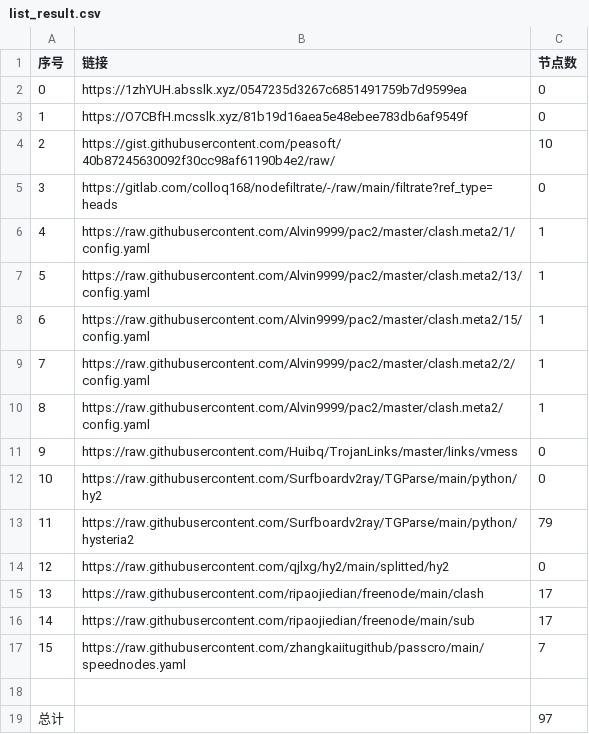
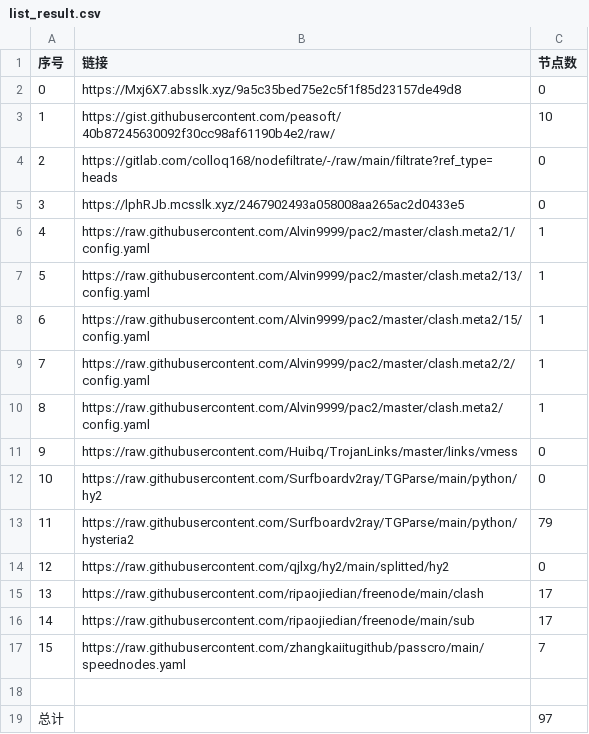
Before and after one commit to suanxidanian/NoMoreWalls, a CSV file: list_result.csv, drawn as a sheet; removed rows and columns are numbered as before the commit, all else as after; the diff names each change by its address in the sheet, - before the commit and + after, or states it on an @@ line.

```diff
--- a/list_result.csv
+++ b/list_result.csv
-B2 (链接): https://1zhYUH.absslk.xyz/0547235d3267c6851491759b7d9599ea
+B2 (链接): https://Mxj6X7.absslk.xyz/9a5c35bed75e2c5f1f85d23157de49d8
-row 3: 1 | https://O7CBfH.mcsslk.xyz/81b19d16aea5e48ebee783db6af9549f | 0
@@ column A (序号) renumbered between rows 3 and 4 @@
+row 5: 3 | https://lphRJb.mcsslk.xyz/2467902493a058008aa265ac2d0433e5 | 0
```
Also changed, not shown: 3 other files.
